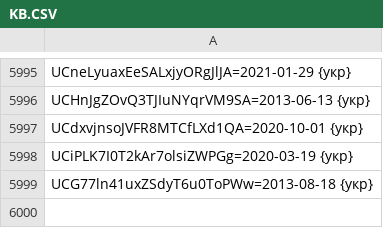
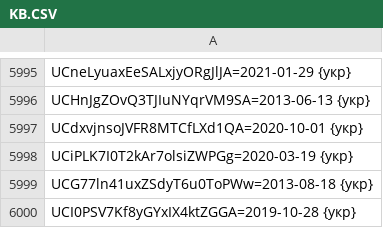
Before and after one commit to technik300/YOUTUBOTS, a CSV file: KB.CSV, drawn as a sheet; only a part is shown, gaps mark what is left out; the diff names each change by its address in the sheet, - before the commit and + after, or states it on an @@ line.

Commit message:
Update KB.CSV
add#27

```diff
--- a/KB.CSV
+++ b/KB.CSV
+row 6000: UCI0PSV7Kf8yGYxIX4ktZGGA=2019-10-28 {укр}
```
